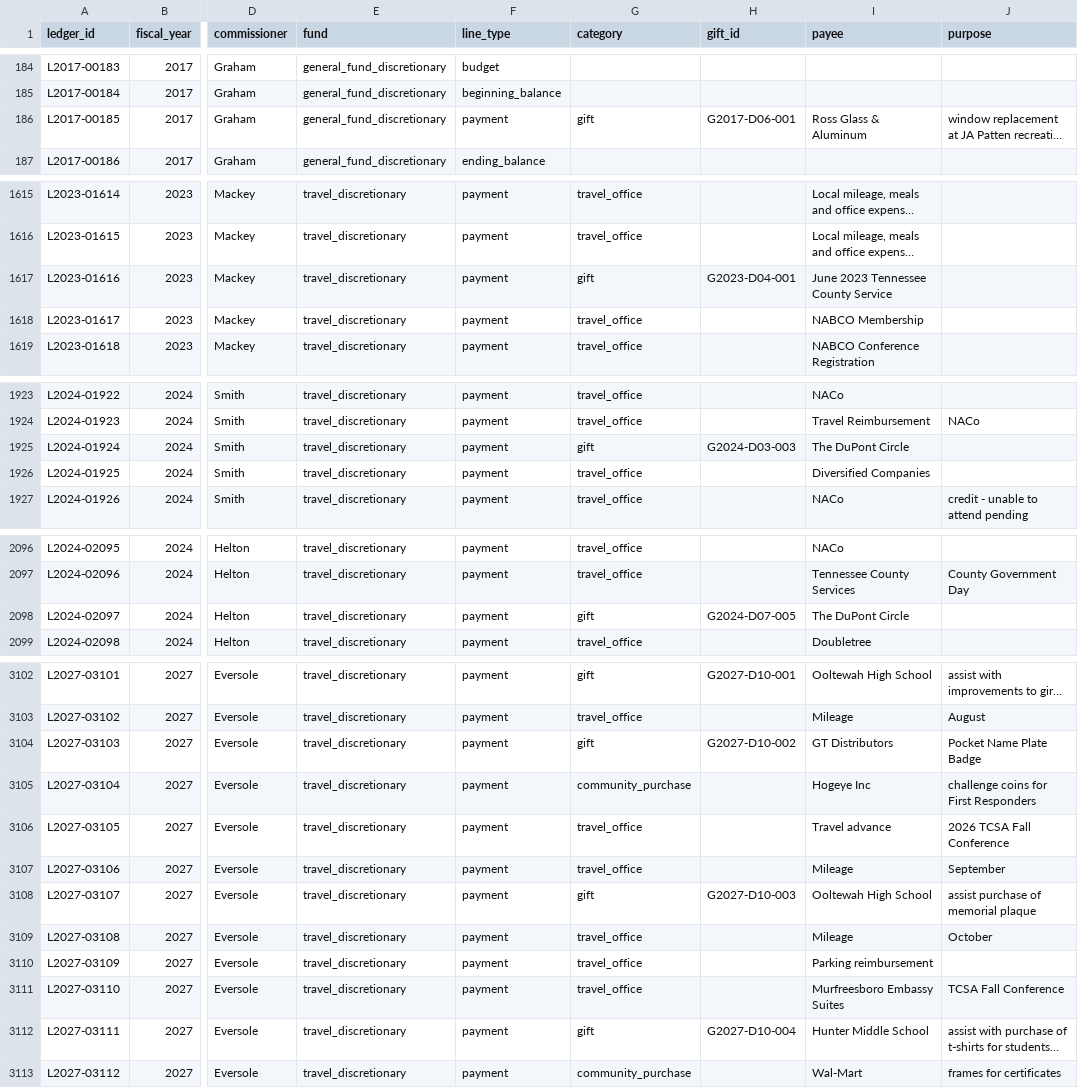
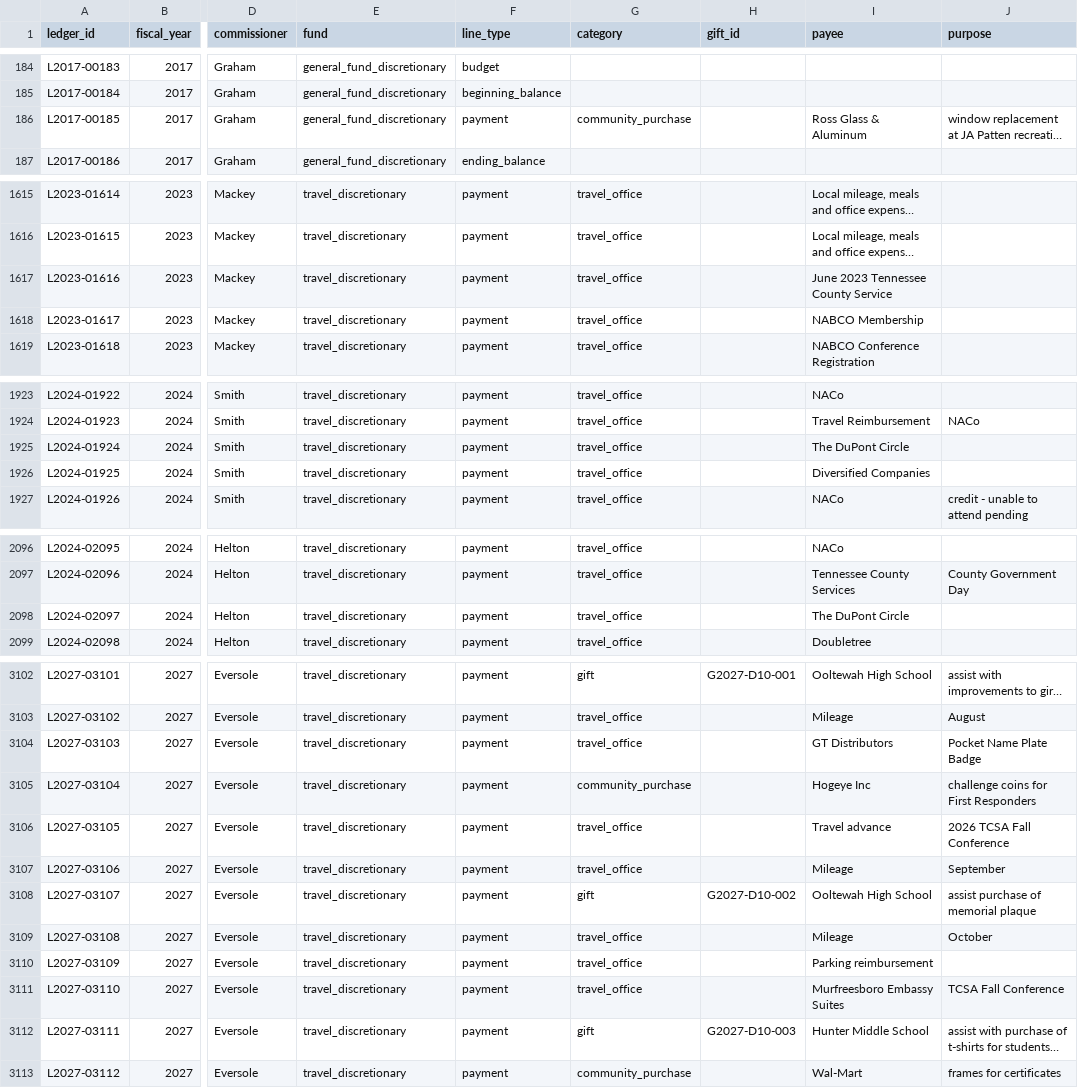
Before and after one commit to sixoverme/hamco-discretionary, a CSV file: site/data/ledger.csv, drawn as a sheet; only a part is shown, gaps mark what is left out; long unchanged cells end in …; the diff covers the shown part only; the diff names each change by its address in the sheet, - before the commit and + after, or states it on an @@ line.

```diff
--- a/site/data/ledger.csv
+++ b/site/data/ledger.csv
-G186 (category): gift
+G186 (category): community_purchase
-H186 (gift_id): G2017-D06-001
+H186 (gift_id): (empty)
-G1617 (category): gift
+G1617 (category): travel_office
-H1617 (gift_id): G2023-D04-001
+H1617 (gift_id): (empty)
-G1925 (category): gift
+G1925 (category): travel_office
-H1925 (gift_id): G2024-D03-003
+H1925 (gift_id): (empty)
-G2098 (category): gift
+G2098 (category): travel_office
-H2098 (gift_id): G2024-D07-005
+H2098 (gift_id): (empty)
-G3104 (category): gift
+G3104 (category): travel_office
-H3104 (gift_id): G2027-D10-002
+H3104 (gift_id): (empty)
-H3108 (gift_id): G2027-D10-003
+H3108 (gift_id): G2027-D10-002
-H3112 (gift_id): G2027-D10-004
+H3112 (gift_id): G2027-D10-003
```
Also changed, not shown: 68 edited cells elsewhere in this file, scripts/category_overrides.csv, site/data/gifts.csv.
